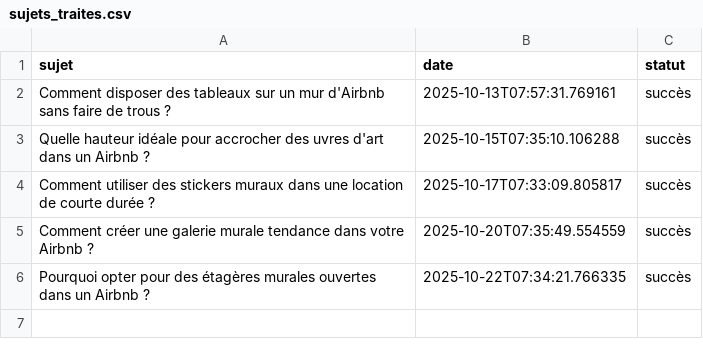
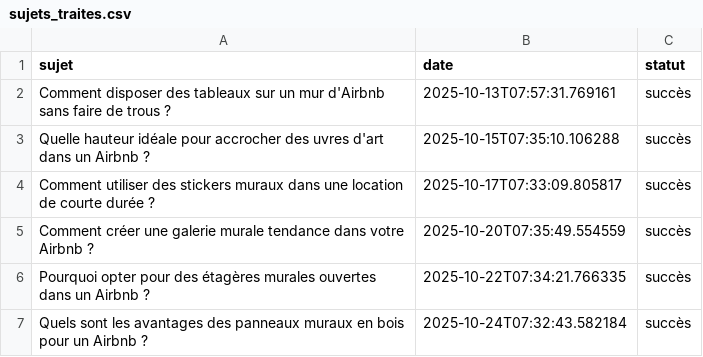
Before and after one commit to Metalosmose21/Airbnb-2, a CSV file: sujets_traites.csv, drawn as a sheet.

```diff
--- a/sujets_traites.csv
+++ b/sujets_traites.csv
@@ -6 +6,2 @@ Comment créer une galerie murale tendance dans votre Airbnb ?,2025-10-20T07:35:
 Pourquoi opter pour des étagères murales ouvertes dans un Airbnb ?,2025-10-22T07:34:21.766335,succès
+Quels sont les avantages des panneaux muraux en bois pour un Airbnb ?,2025-10-24T07:32:43.582184,succès
```
Also changed, not shown: sujets.csv.
